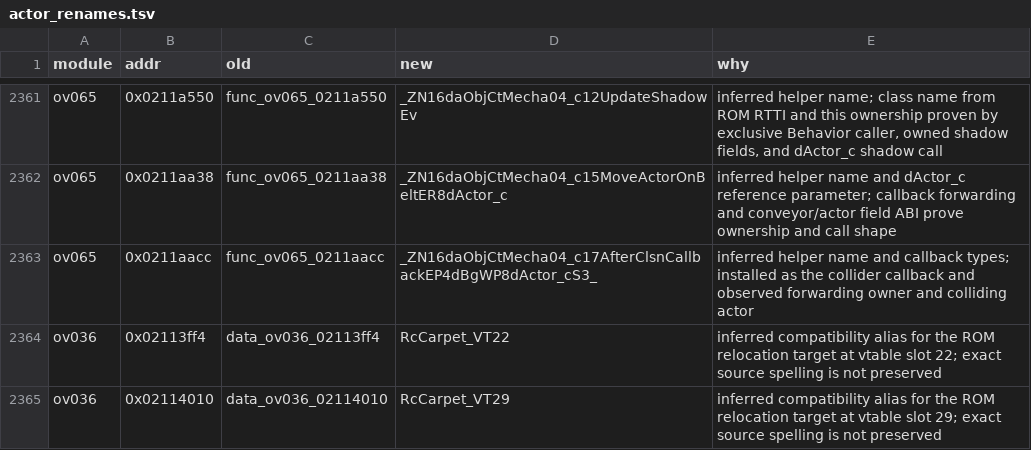
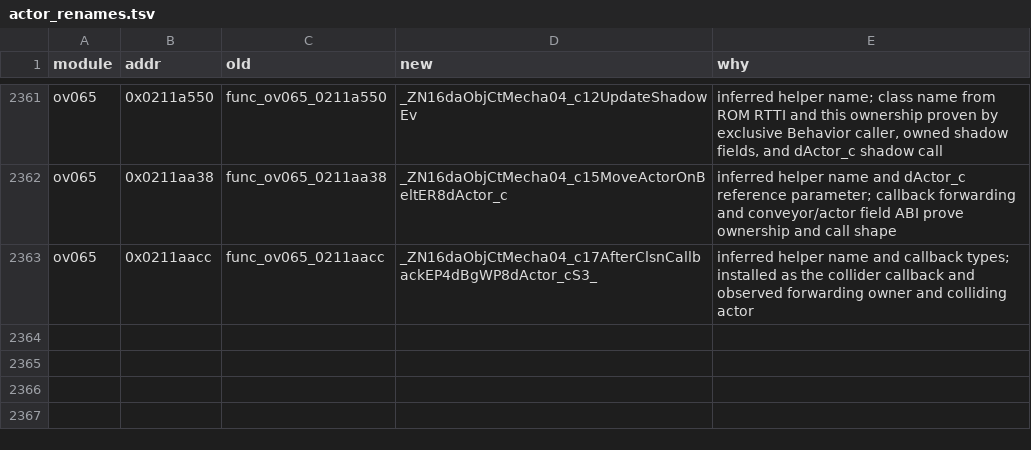
Before and after one commit to tangosdev/sm64ds-decomp, a TSV file: symbols/actor_renames.tsv, drawn as a sheet; only a part is shown, gaps mark what is left out; the diff names each change by its address in the sheet, - before the commit and + after, or states it on an @@ line.

Commit message:
Restore neutral RcCarpet partition aliases

```diff
--- a/symbols/actor_renames.tsv
+++ b/symbols/actor_renames.tsv
-row 2364: ov036 | 0x02113ff4 | data_ov036_02113ff4 | RcCarpet_VT22 | inferred compatibility alias for the ROM relocation target at vtable slot 22; exact source spelling is not preserved
-row 2365: ov036 | 0x02114010 | data_ov036_02114010 | RcCarpet_VT29 | inferred compatibility alias for the ROM relocation target at vtable slot 29; exact source spelling is not preserved
```
Also changed, not shown: 2 other files.
